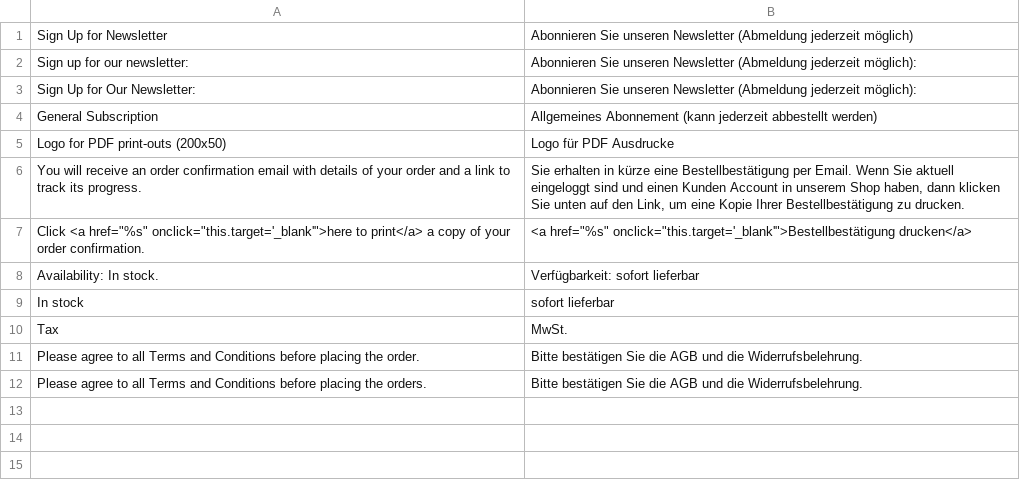
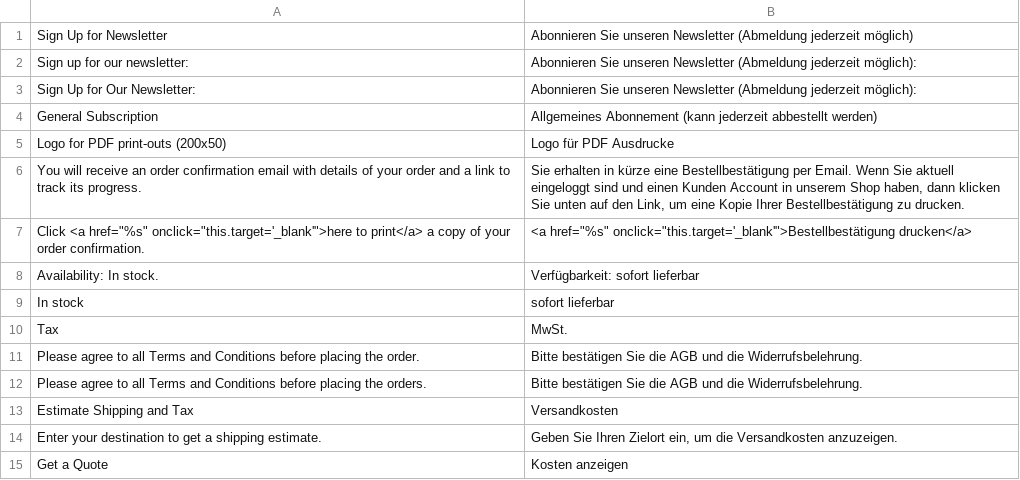
Before and after one commit to ambimax/mrg_config_texts_german, a CSV file: build/app/locale/de_DE/Symmetrics_ConfigGermanTexts.csv, drawn as a sheet.

Commit message:
MARKET-54: Added translation for shipping calculation box in cart.

```diff
--- a/build/app/locale/de_DE/Symmetrics_ConfigGermanTexts.csv
+++ b/build/app/locale/de_DE/Symmetrics_ConfigGermanTexts.csv
@@ -12 +12,4 @@
 "Please agree to all Terms and Conditions before placing the orders.","Bitte bestätigen Sie die AGB und die Widerrufsbelehrung."
+"Estimate Shipping and Tax","Versandkosten"
+"Enter your destination to get a shipping estimate.","Geben Sie Ihren Zielort ein, um die Versandkosten anzuzeigen."
+"Get a Quote","Kosten anzeigen"
```
